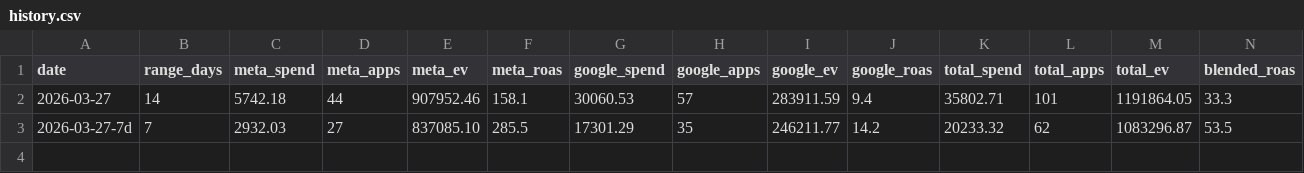
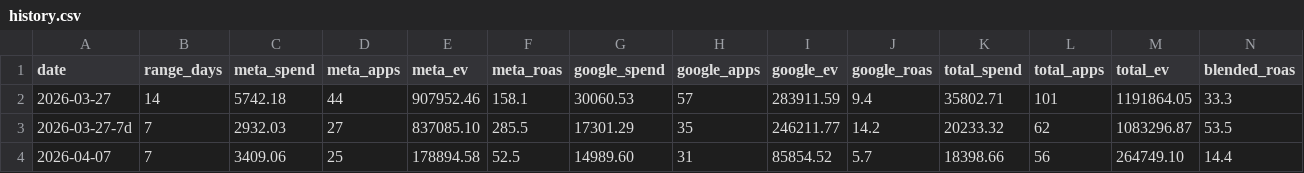
Before and after one commit to toro-fstreet/cometly, a CSV file: reports/history.csv, drawn as a sheet; the diff names each change by its address in the sheet, - before the commit and + after, or states it on an @@ line.

Commit message:
Update history.csv for 2026-04-07 (7 days)

```diff
--- a/reports/history.csv
+++ b/reports/history.csv
+row 4: 2026-04-07 | 7 | 3409.06 | 25 | 178894.58 | 52.5 | 14989.60 | 31 | 85854.52 | 5.7 | 18398.66 | 56 | 264749.10 | 14.4
```
